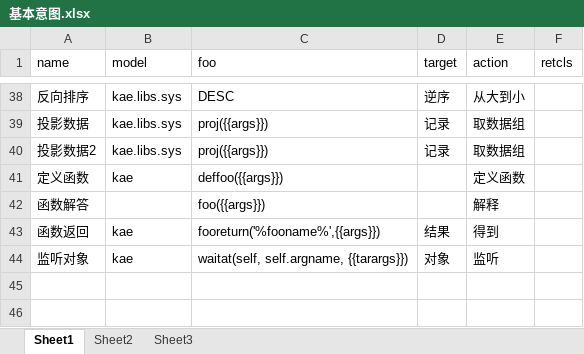
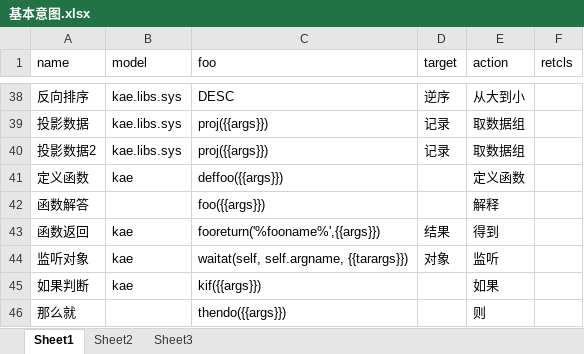
Before and after one commit to hotlinv/kaelang, an Excel workbook: 训练语料/基本意图.xlsx, sheet Sheet1, drawn as a sheet; only a part is shown, gaps mark what is left out; values as stored, in another font and other column widths than the file's, no borders; the diff names each change by its address in the sheet, - before the commit and + after, or states it on an @@ line.

```diff
--- a/训练语料/基本意图.xlsx (sheet Sheet1)
+++ b/训练语料/基本意图.xlsx (sheet Sheet1)
+row 45: 如果判断 | kae | kif({{args}}) |  | 如果
+row 46: 那么就 |  | thendo({{args}}) |  | 则
```
Also changed, not shown: 7 other files.
